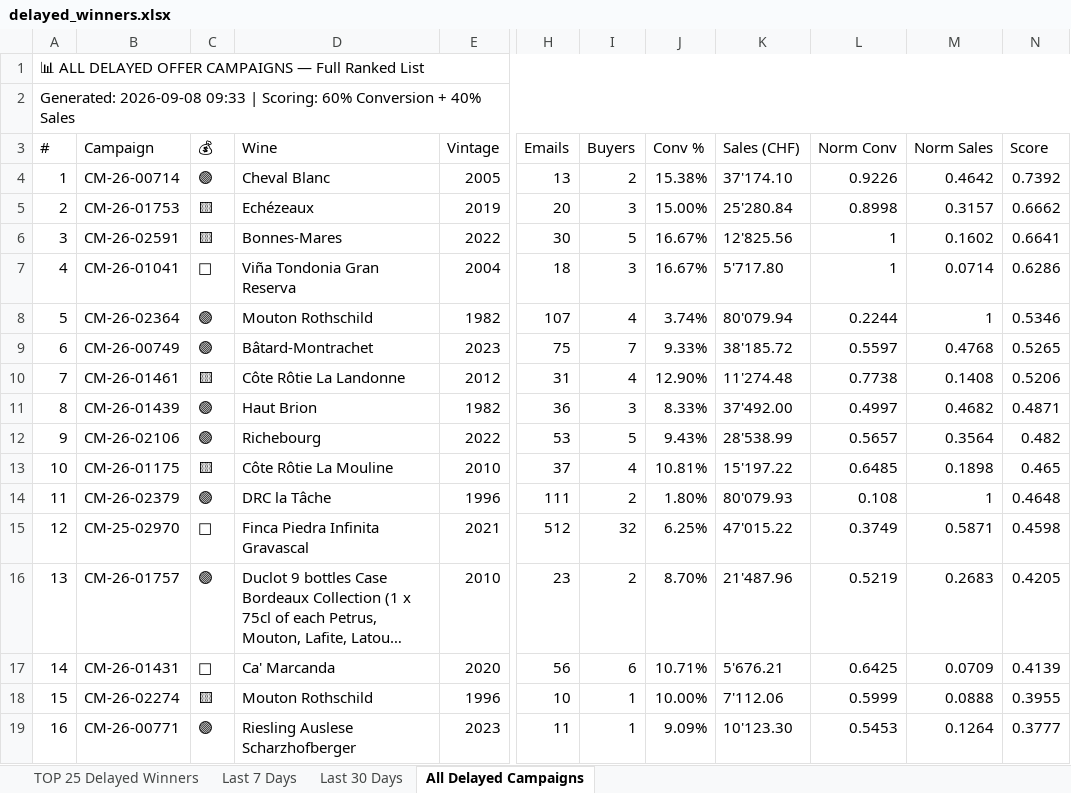
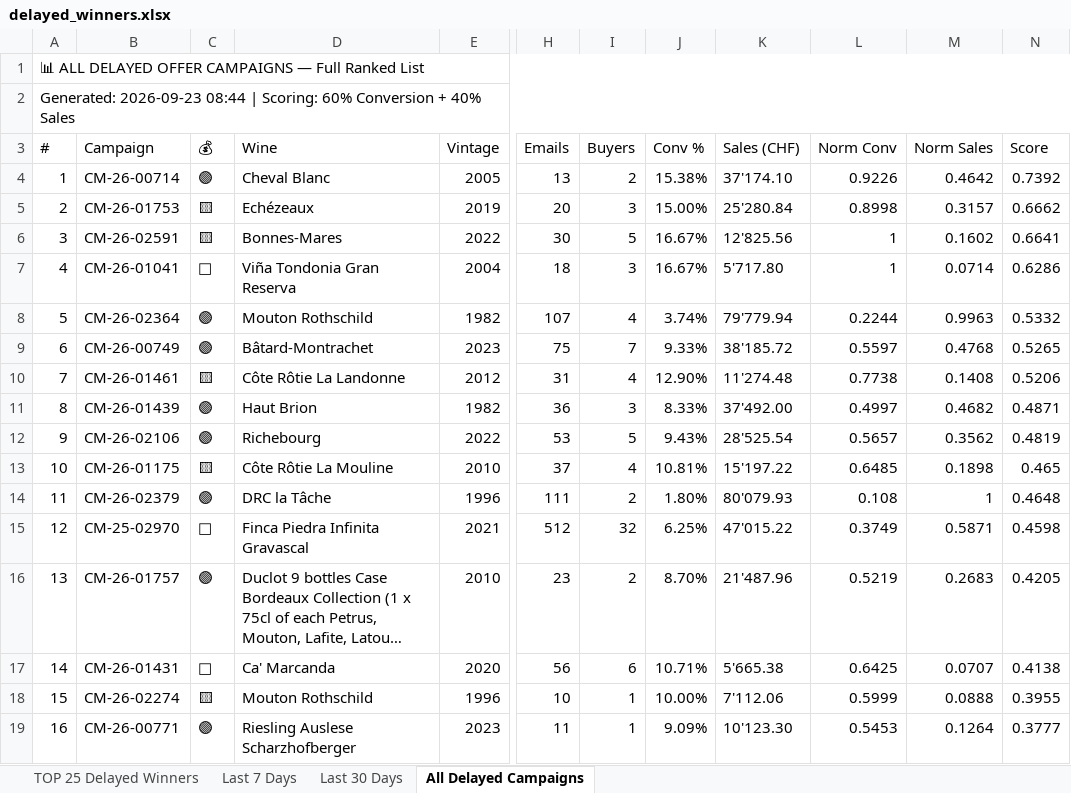
Before and after one commit to Antagata/U_links_pages, an Excel workbook: AVUwinnersCM/delayed_winners.xlsx, sheet All Delayed Campaigns, drawn as a sheet; only a part is shown, gaps mark what is left out; long unchanged cells end in …; values as stored, in another font and other column widths than the file's, no cell formats; the diff covers the shown part only; the diff names each change by its address in the sheet, - before the commit and + after, or states it on an @@ line.

```diff
--- a/AVUwinnersCM/delayed_winners.xlsx (sheet All Delayed Campaigns)
+++ b/AVUwinnersCM/delayed_winners.xlsx (sheet All Delayed Campaigns)
@@ column A (#) renumbered between rows 2 and 163 @@
-K8 (Sales (CHF)): 80'079.94
+K8 (Sales (CHF)): 79'779.94
-M8 (Norm Sales): 1
+M8 (Norm Sales): 0.9963
-N8 (Score): 0.5346
+N8 (Score): 0.5332
-K12 (Sales (CHF)): 28'538.99
+K12 (Sales (CHF)): 28'525.54
-M12 (Norm Sales): 0.3564
+M12 (Norm Sales): 0.3562
-N12 (Score): 0.482
+N12 (Score): 0.4819
-K17 (Sales (CHF)): 5'676.21
+K17 (Sales (CHF)): 5'665.38
-M17 (Norm Sales): 0.0709
+M17 (Norm Sales): 0.0707
-N17 (Score): 0.4139
+N17 (Score): 0.4138
```
Also changed, not shown: 14 added rows, 7 removed rows, 31 moved rows and 17 edited cells elsewhere in this sheet, sheet Last 30 Days, sheet Last 7 Days, sheet TOP 25 Delayed Winners, cell formats, AVUwinnersCM/winners_report.xlsx, 10 other files.
